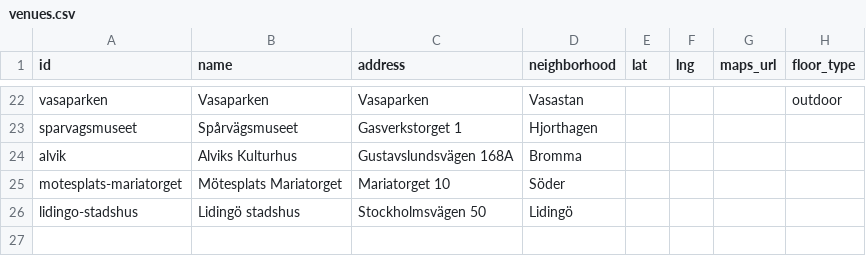
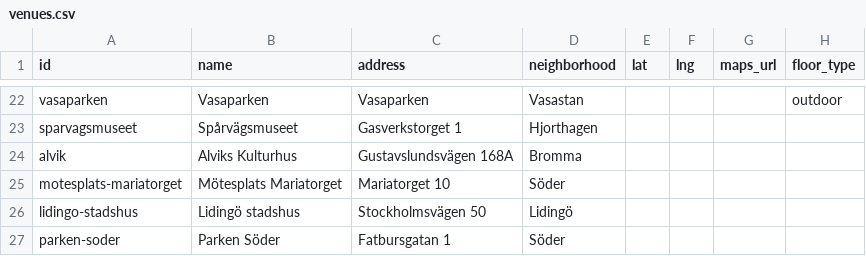
Before and after one commit to ranveeraggarwal/swsthlm, a CSV file: data/venues.csv, drawn as a sheet; only a part is shown, gaps mark what is left out; the diff names each change by its address in the sheet, - before the commit and + after, or states it on an @@ line.

```diff
--- a/data/venues.csv
+++ b/data/venues.csv
+row 27: parken-soder | Parken Söder | Fatbursgatan 1 | Söder
```
Also changed, not shown: data/oneoffs.csv.
